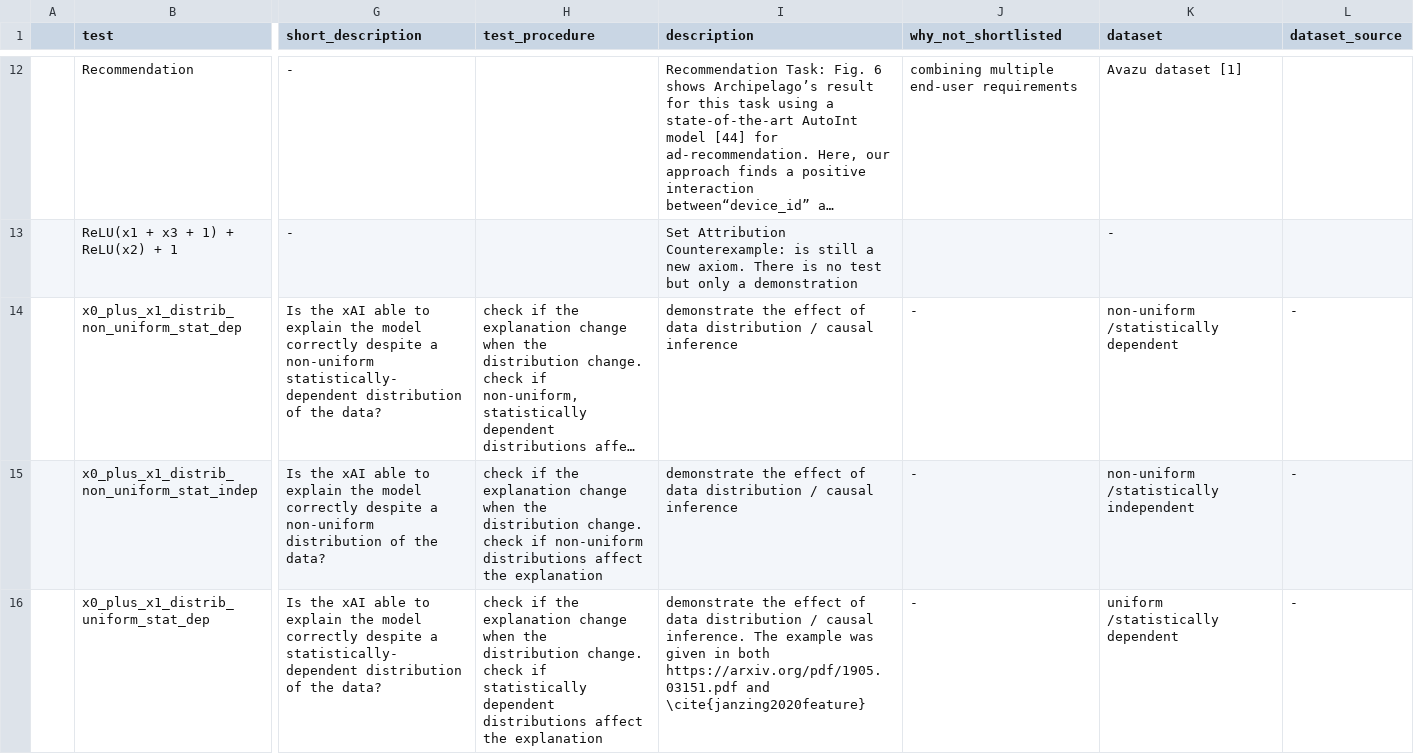
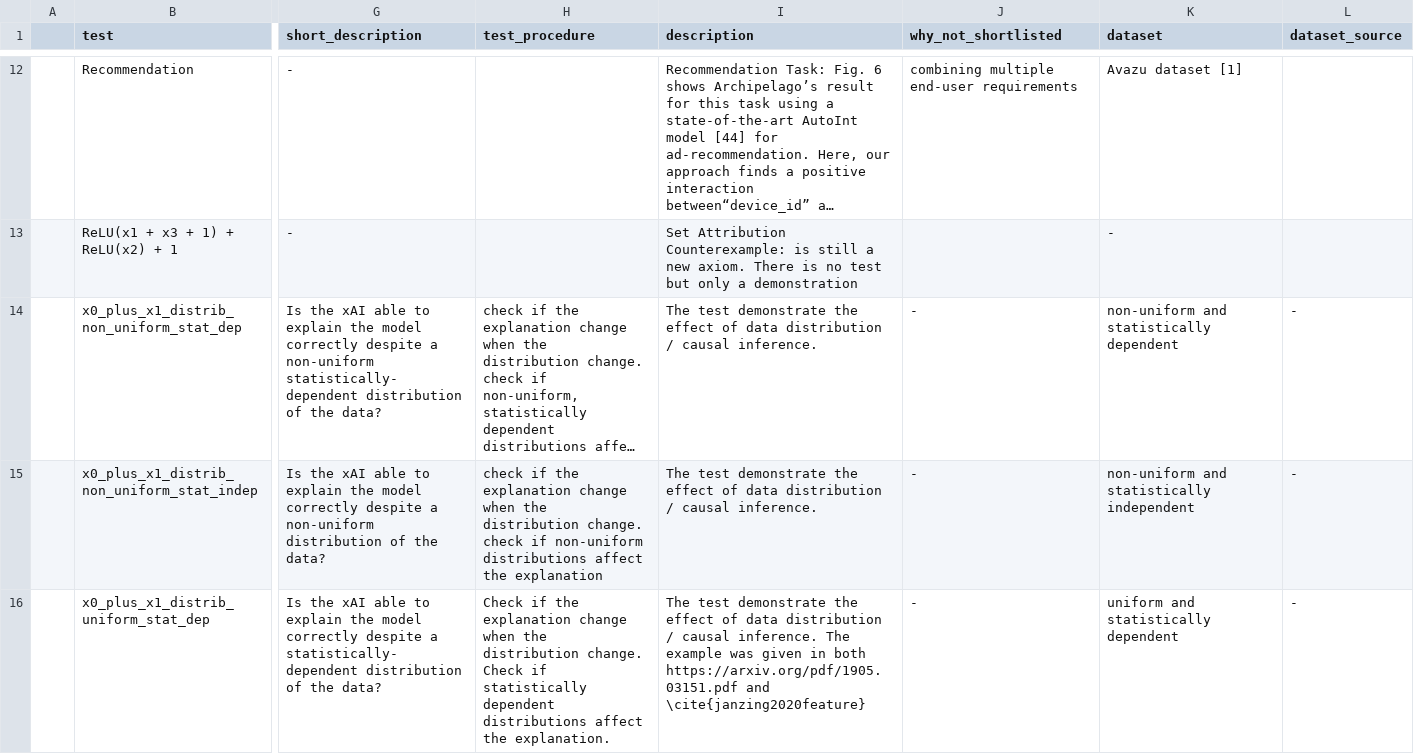
Before and after one commit to Karim-53/Compare-xAI, a CSV file: data/01_raw/test.csv, drawn as a sheet; only a part is shown, gaps mark what is left out; long unchanged cells end in …; the diff covers the shown part only; the diff names each change by its address in the sheet, - before the commit and + after, or states it on an @@ line.

```diff
--- a/data/01_raw/test.csv
+++ b/data/01_raw/test.csv
-I14:I15 (description): demonstrate the effect of data distribution / causal inference
+I14:I15 (description): The test demonstrate the effect of data distribution / causal inference.
-K14 (dataset): non-uniform /statistically dependent
+K14 (dataset): non-uniform and statistically dependent
-K15 (dataset): non-uniform /statistically independent
+K15 (dataset): non-uniform and statistically independent
-H16 (test_procedure): check if the explanation change when the distribution change. check if statistically dependent distributions affect the explanation
+H16 (test_procedure): Check if the explanation change when the distribution change. Check if statistically dependent distributions affect the explanation.
-I16 (description): demonstrate the…
+I16 (description): The test demonstrate the…
-K16 (dataset): uniform /statistically dependent
+K16 (dataset): uniform and statistically dependent
```
Also changed, not shown: 24 edited cells elsewhere in this file, data/03_experiment_output_aggregated/test.csv, 1 other file.
